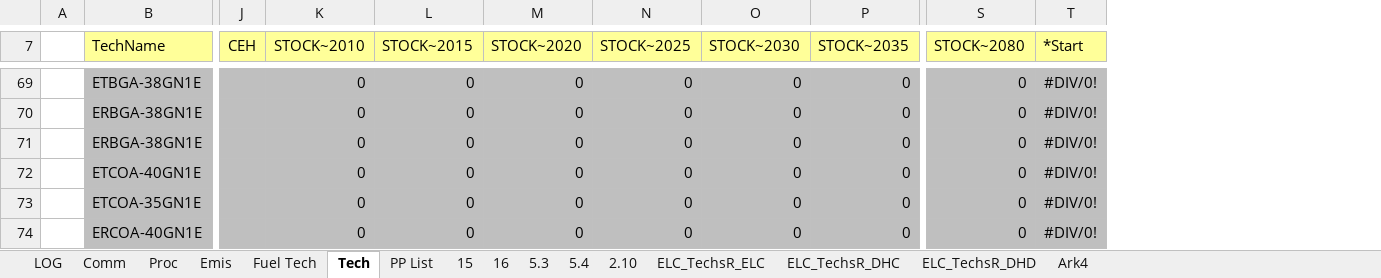
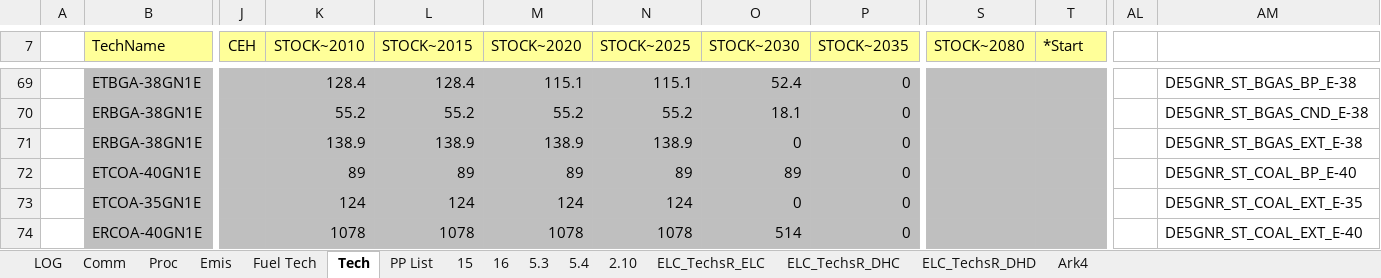
Before and after one commit to AdamVejstrup/Bachelor, an Excel workbook: TIMES-DE/VT_DE_ELC.xlsx, sheet Tech, drawn as a sheet; only a part is shown, gaps mark what is left out; values as stored, in another font and other column widths than the file's, no borders; the diff covers the shown part only; the diff names each change by its address in the sheet, - before the commit and + after, or states it on an @@ line.

```diff
--- a/TIMES-DE/VT_DE_ELC.xlsx (sheet Tech)
+++ b/TIMES-DE/VT_DE_ELC.xlsx (sheet Tech)
+column AL, empty
+column AM, rows 69-74: DE5GNR_ST_BGAS_BP_E-38 | DE5GNR_ST_BGAS_CND_E-38 | DE5GNR_ST_BGAS_EXT_E-38 | DE5GNR_ST_COAL_BP_E-40 | DE5GNR_ST_COAL_EXT_E-35 | DE5GNR_ST_COAL_EXT_E-40
-K69 (STOCK~2010): 0
+K69 (STOCK~2010): 128.4
-L69 (STOCK~2015): 0
+L69 (STOCK~2015): 128.4
-M69 (STOCK~2020): 0
+M69 (STOCK~2020): 115.1
-N69 (STOCK~2025): 0
+N69 (STOCK~2025): 115.1
-O69 (STOCK~2030): 0
+O69 (STOCK~2030): 52.4
-S69:S74 (STOCK~2080): 0
+S69:S74 (STOCK~2080): (empty)
-T69:T74 (*Start): #DIV/0!
+T69:T74 (*Start): (empty)
-K70 (STOCK~2010): 0
+K70 (STOCK~2010): 55.2
-L70 (STOCK~2015): 0
+L70 (STOCK~2015): 55.2
-M70 (STOCK~2020): 0
+M70 (STOCK~2020): 55.2
-N70 (STOCK~2025): 0
+N70 (STOCK~2025): 55.2
-O70 (STOCK~2030): 0
+O70 (STOCK~2030): 18.1
-K71 (STOCK~2010): 0
+K71 (STOCK~2010): 138.9
-L71 (STOCK~2015): 0
+L71 (STOCK~2015): 138.9
-M71 (STOCK~2020): 0
+M71 (STOCK~2020): 138.9
-N71 (STOCK~2025): 0
+N71 (STOCK~2025): 138.9
-K72 (STOCK~2010): 0
+K72 (STOCK~2010): 89
-L72 (STOCK~2015): 0
+L72 (STOCK~2015): 89
-M72 (STOCK~2020): 0
+M72 (STOCK~2020): 89
-N72 (STOCK~2025): 0
+N72 (STOCK~2025): 89
-O72 (STOCK~2030): 0
+O72 (STOCK~2030): 89
-K73 (STOCK~2010): 0
+K73 (STOCK~2010): 124
-L73 (STOCK~2015): 0
+L73 (STOCK~2015): 124
-M73 (STOCK~2020): 0
+M73 (STOCK~2020): 124
-N73 (STOCK~2025): 0
+N73 (STOCK~2025): 124
-K74 (STOCK~2010): 0
+K74 (STOCK~2010): 1078
-L74 (STOCK~2015): 0
+L74 (STOCK~2015): 1078
-M74 (STOCK~2020): 0
+M74 (STOCK~2020): 1078
-N74 (STOCK~2025): 0
+N74 (STOCK~2025): 1078
-O74 (STOCK~2030): 0
+O74 (STOCK~2030): 514
```
Also changed, not shown: 8 added rows, 8 removed rows, 227 edited cells and cell formats elsewhere in this sheet, sheet 15, formulas that keep their value.
